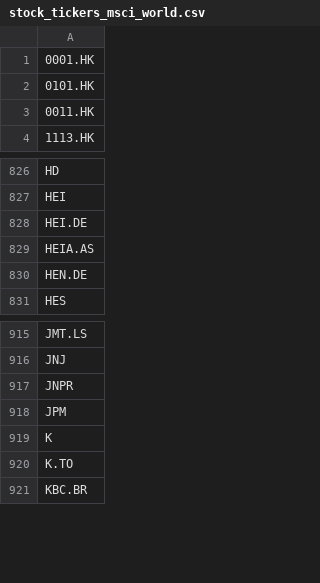
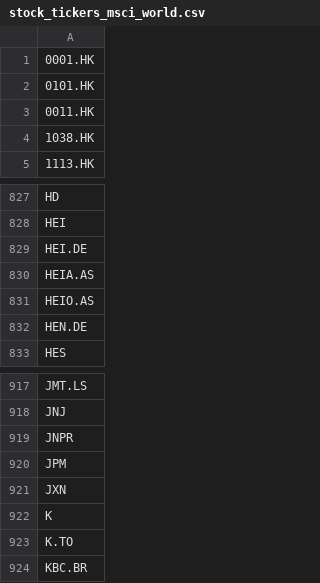
Before and after one commit to opentaps/open-climate-investing, a CSV file: data/stock_tickers_msci_world.csv, drawn as a sheet; only a part is shown, gaps mark what is left out; the diff names each change by its address in the sheet, - before the commit and + after, or states it on an @@ line.

```diff
--- a/data/stock_tickers_msci_world.csv
+++ b/data/stock_tickers_msci_world.csv
+row 4: 1038.HK
+row 831: HEIO.AS
+row 921: JXN
```
Also changed, not shown: data/msci_constituent_details.csv.
